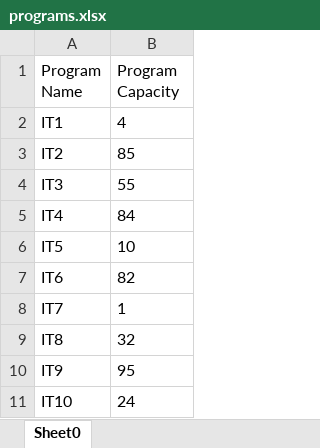
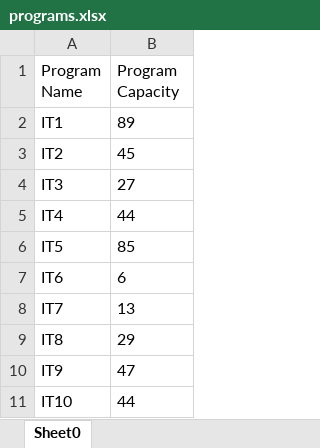
Before and after one commit to meta-krishna-meghwal/GET-2021, an Excel workbook: dsa/DSA_Assingment2/programs.xlsx, sheet Sheet0, drawn as a sheet; values as stored, in another font and other column widths than the file's, no borders; the diff names each change by its address in the sheet, - before the commit and + after, or states it on an @@ line.

```diff
--- a/dsa/DSA_Assingment2/programs.xlsx (sheet Sheet0)
+++ b/dsa/DSA_Assingment2/programs.xlsx (sheet Sheet0)
-B2 (Program Capacity): 4
+B2 (Program Capacity): 89
-B3 (Program Capacity): 85
+B3 (Program Capacity): 45
-B4 (Program Capacity): 55
+B4 (Program Capacity): 27
-B5 (Program Capacity): 84
+B5 (Program Capacity): 44
-B6 (Program Capacity): 10
+B6 (Program Capacity): 85
-B7 (Program Capacity): 82
+B7 (Program Capacity): 6
-B8 (Program Capacity): 1
+B8 (Program Capacity): 13
-B9 (Program Capacity): 32
+B9 (Program Capacity): 29
-B10 (Program Capacity): 95
+B10 (Program Capacity): 47
-B11 (Program Capacity): 24
+B11 (Program Capacity): 44
```
Also changed, not shown: dsa/DSA_Assingment2/allocatedCandidates.xlsx, dsa/DSA_Assingment2/students.xlsx, 10 other files.
